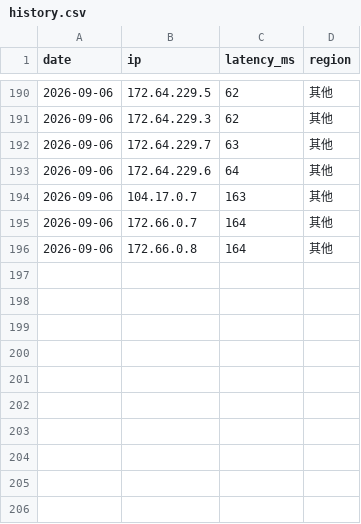
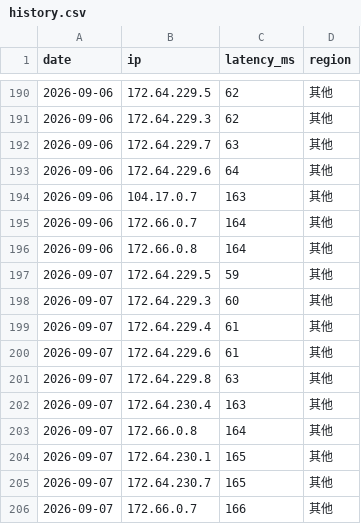
Before and after one commit to zxc125643/cf-ip-daily, a CSV file: results/history.csv, drawn as a sheet; only a part is shown, gaps mark what is left out.

Commit message:
daily speedtest 2026-09-07

```diff
--- a/results/history.csv
+++ b/results/history.csv
@@ -196 +196,11 @@ date,ip,latency_ms,region
 2026-09-06,172.66.0.8,164,其他
+2026-09-07,172.64.229.5,59,其他
+2026-09-07,172.64.229.3,60,其他
+2026-09-07,172.64.229.4,61,其他
+2026-09-07,172.64.229.6,61,其他
+2026-09-07,172.64.229.8,63,其他
+2026-09-07,172.64.230.4,163,其他
+2026-09-07,172.66.0.8,164,其他
+2026-09-07,172.64.230.1,165,其他
+2026-09-07,172.64.230.7,165,其他
+2026-09-07,172.66.0.7,166,其他
```
